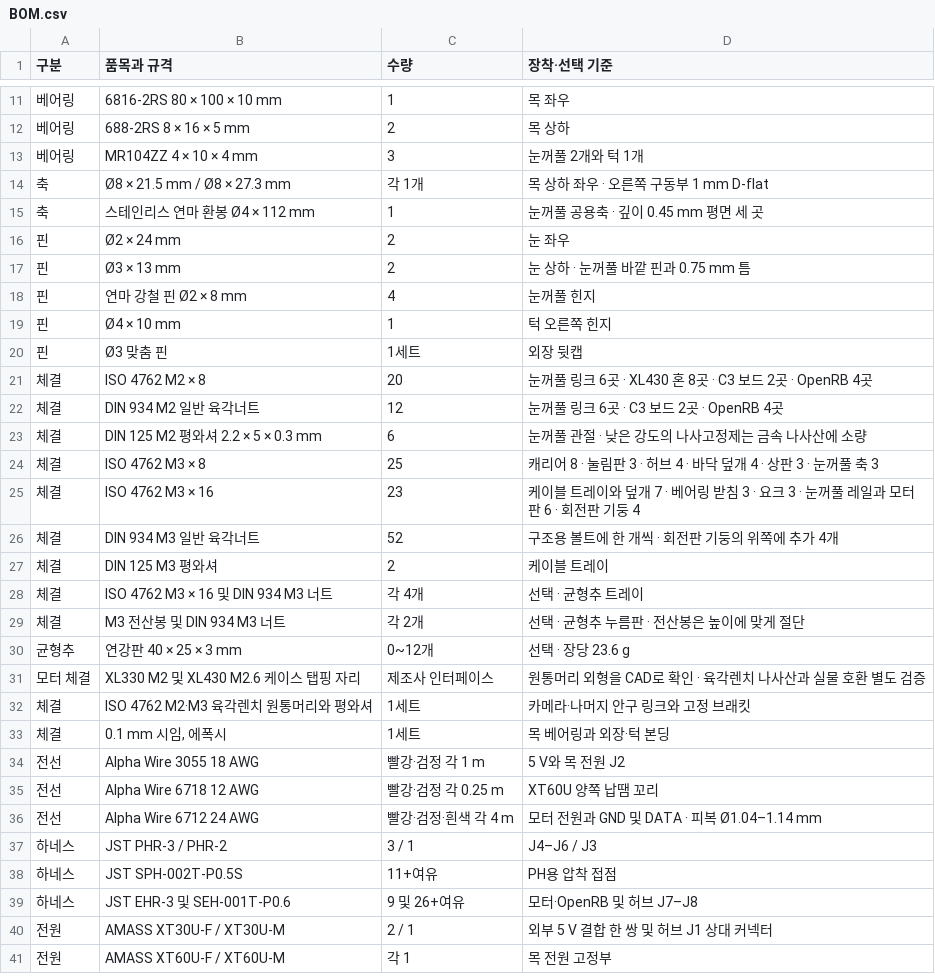
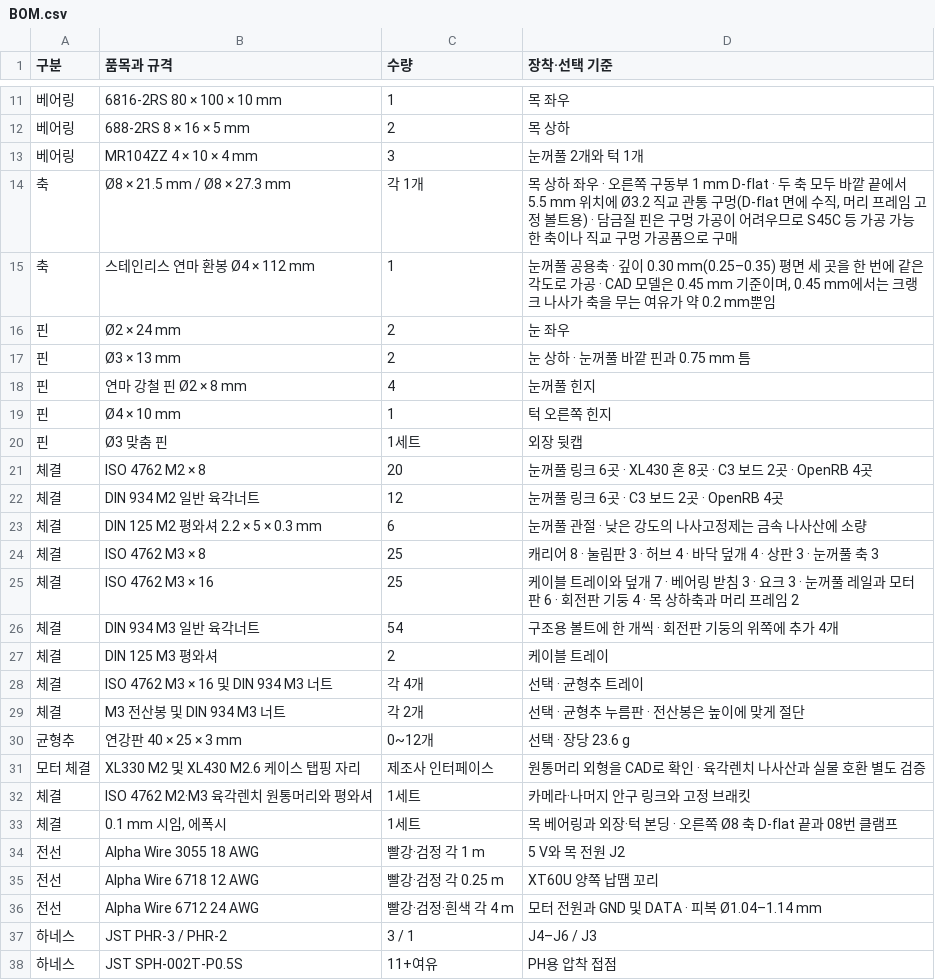
Before and after one commit to ckh7488/head, a CSV file: mechanical/BOM.csv, drawn as a sheet; only a part is shown, gaps mark what is left out; the shorter side is filled out with more unchanged rows.

```diff
--- a/mechanical/BOM.csv
+++ b/mechanical/BOM.csv
@@ -13,4 +13,4 @@
 베어링,MR104ZZ 4 × 10 × 4 mm,3,눈꺼풀 2개와 턱 1개
-축,Ø8 × 21.5 mm / Ø8 × 27.3 mm,각 1개,목 상하 좌우 · 오른쪽 구동부 1 mm D-flat
-축,스테인리스 연마 환봉 Ø4 × 112 mm,1,눈꺼풀 공용축 · 깊이 0.45 mm 평면 세 곳
+축,Ø8 × 21.5 mm / Ø8 × 27.3 mm,각 1개,"목 상하 좌우 · 오른쪽 구동부 1 mm D-flat · 두 축 모두 바깥 끝에서 5.5 mm 위치에 Ø3.2 직교 관통 구멍(D-flat 면에 수직, 머리 프레임 고정 볼트용) · 담금질 핀은 구멍 가공이 어려우므로 S45C 등 가공 가능한 축이나 직교 구멍 가공품으로 구매"
+축,스테인리스 연마 환봉 Ø4 × 112 mm,1,"눈꺼풀 공용축 · 깊이 0.30 mm(0.25–0.35) 평면 세 곳을 한 번에 같은 각도로 가공 · CAD 모델은 0.45 mm 기준이며, 0.45 mm에서는 크랭크 나사가 축을 무는 여유가 약 0.2 mm뿐임"
 핀,Ø2 × 24 mm,2,눈 좌우
@@ -24,4 +24,4 @@
 체결,ISO 4762 M3 × 8,25,캐리어 8 · 눌림판 3 · 허브 4 · 바닥 덮개 4 · 상판 3 · 눈꺼풀 축 3
-체결,ISO 4762 M3 × 16,23,케이블 트레이와 덮개 7 · 베어링 받침 3 · 요크 3 · 눈꺼풀 레일과 모터판 6 · 회전판 기둥 4
-체결,DIN 934 M3 일반 육각너트,52,구조용 볼트에 한 개씩 · 회전판 기둥의 위쪽에 추가 4개
+체결,ISO 4762 M3 × 16,25,케이블 트레이와 덮개 7 · 베어링 받침 3 · 요크 3 · 눈꺼풀 레일과 모터판 6 · 회전판 기둥 4 · 목 상하축과 머리 프레임 2
+체결,DIN 934 M3 일반 육각너트,54,구조용 볼트에 한 개씩 · 회전판 기둥의 위쪽에 추가 4개
 체결,DIN 125 M3 평와셔,2,케이블 트레이
@@ -32,3 +32,3 @@
 체결,ISO 4762 M2·M3 육각렌치 원통머리와 평와셔,1세트,카메라·나머지 안구 링크와 고정 브래킷
-체결,"0.1 mm 시임, 에폭시",1세트,목 베어링과 외장·턱 본딩
+체결,"0.1 mm 시임, 에폭시",1세트,목 베어링과 외장·턱 본딩 · 오른쪽 Ø8 축 D-flat 끝과 08번 클램프
 전선,Alpha Wire 3055 18 AWG,빨강·검정 각 1 m,5 V와 목 전원 J2
```
Also changed, not shown: 1 other file.
